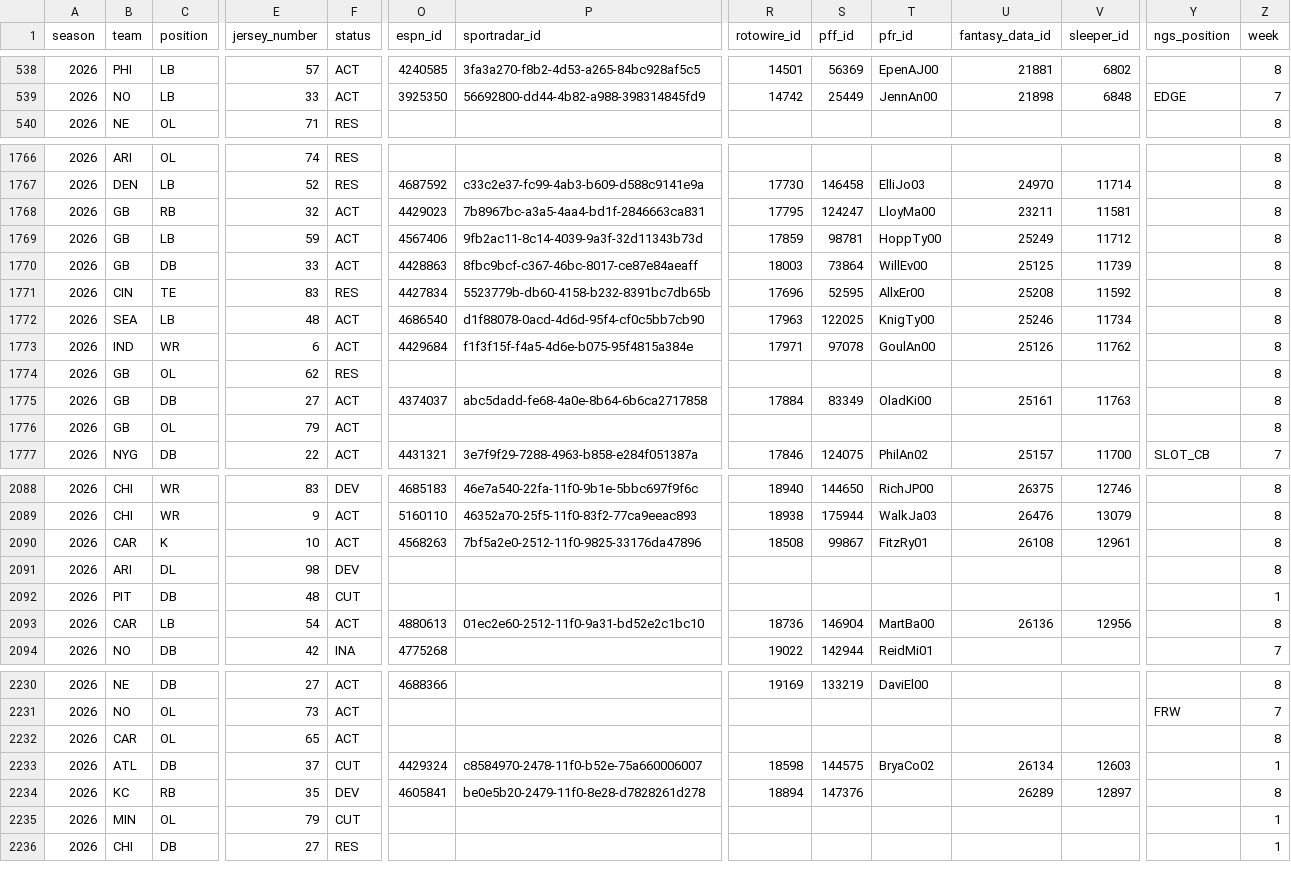
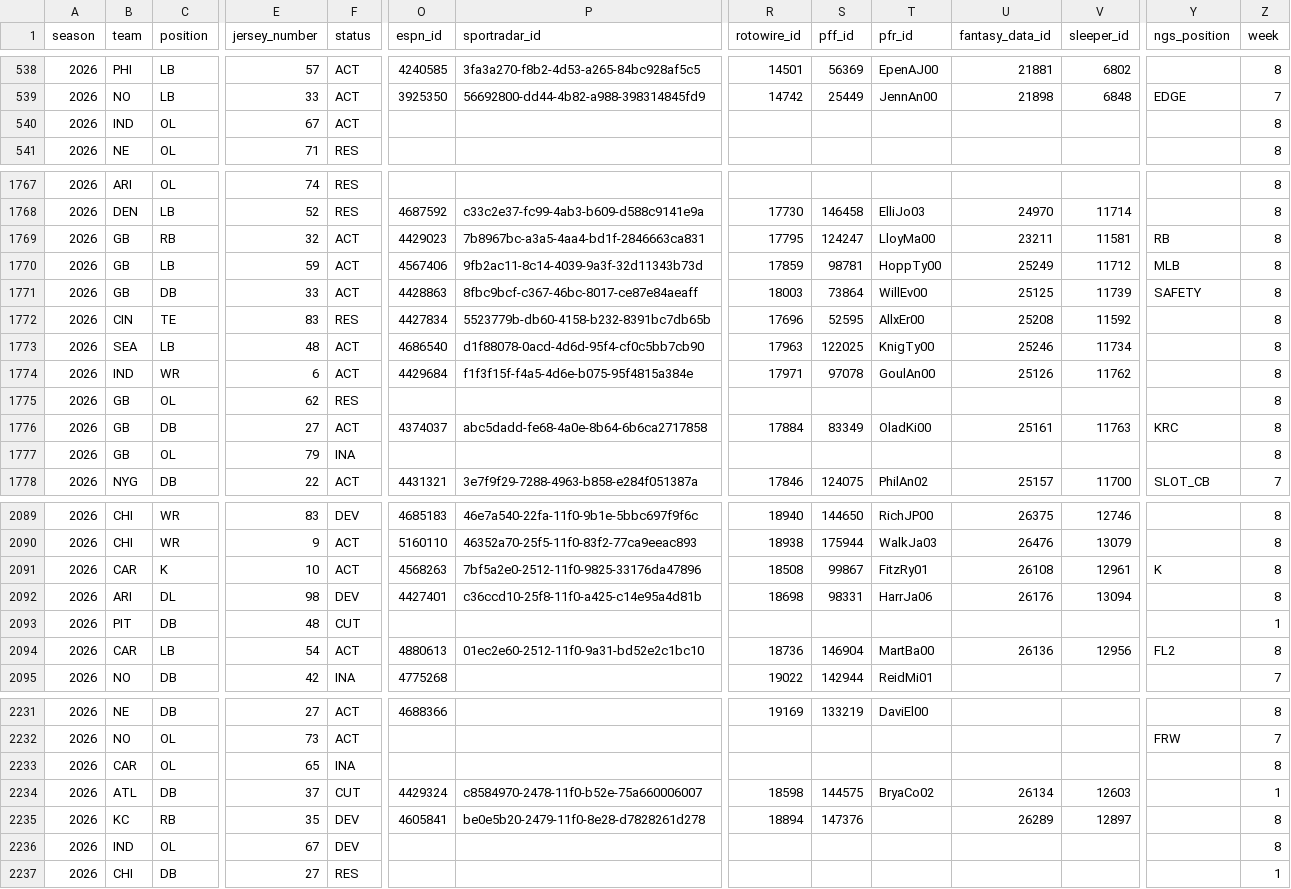
Before and after one commit to 925Sports/NFL-Player-Log, a CSV file: data/nflverse_roster.csv, drawn as a sheet; only a part is shown, gaps mark what is left out; addresses are those after the commit; rows hold the shown columns only; the diff covers the shown part only; the diff names each change by its address in the sheet, - before the commit and + after, or states it on an @@ line.

```diff
--- a/data/nflverse_roster.csv
+++ b/data/nflverse_roster.csv
+row 540: 2026 | IND | OL | 67 | ACT |  |  |  |  |  |  |  |  | 8
-Y1769 (ngs_position): (empty)
+Y1769 (ngs_position): RB
-Y1770 (ngs_position): (empty)
+Y1770 (ngs_position): MLB
-Y1771 (ngs_position): (empty)
+Y1771 (ngs_position): SAFETY
-Y1776 (ngs_position): (empty)
+Y1776 (ngs_position): KRC
-F1777 (status): ACT
+F1777 (status): INA
-Y2091 (ngs_position): (empty)
+Y2091 (ngs_position): K
-O2092 (espn_id): (empty)
+O2092 (espn_id): 4427401
-P2092 (sportradar_id): (empty)
+P2092 (sportradar_id): c36ccd10-25f8-11f0-a425-c14e95a4d81b
-R2092 (rotowire_id): (empty)
+R2092 (rotowire_id): 18698
-S2092 (pff_id): (empty)
+S2092 (pff_id): 98331
-T2092 (pfr_id): (empty)
+T2092 (pfr_id): HarrJa06
-U2092 (fantasy_data_id): (empty)
+U2092 (fantasy_data_id): 26176
-V2092 (sleeper_id): (empty)
+V2092 (sleeper_id): 13094
-Y2094 (ngs_position): (empty)
+Y2094 (ngs_position): FL2
-F2233 (status): ACT
+F2233 (status): INA
-B2236 (team): MIN
+B2236 (team): IND
-E2236 (jersey_number): 79
+E2236 (jersey_number): 67
-F2236 (status): CUT
+F2236 (status): DEV
-Z2236 (week): 1
+Z2236 (week): 8
```
Also changed, not shown: 124 edited cells elsewhere in this file, data/players.csv, data/rss_news.csv, 1 other file.
